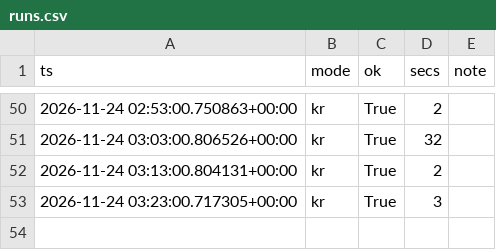
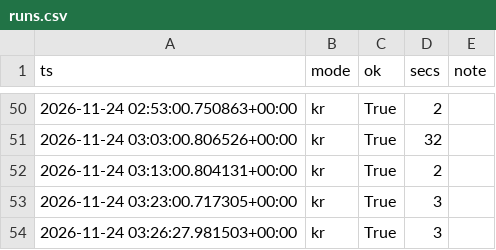
Before and after one commit to rlagustn92/retail-sentiment, a CSV file: runs.csv, drawn as a sheet; only a part is shown, gaps mark what is left out.

```diff
--- a/runs.csv
+++ b/runs.csv
@@ -53 +53,2 @@ ts,mode,ok,secs,note
 2026-11-24 03:23:00.717305+00:00,kr,True,3,
+2026-11-24 03:26:27.981503+00:00,kr,True,3,
```
Also changed, not shown: kr_intraday.csv.
